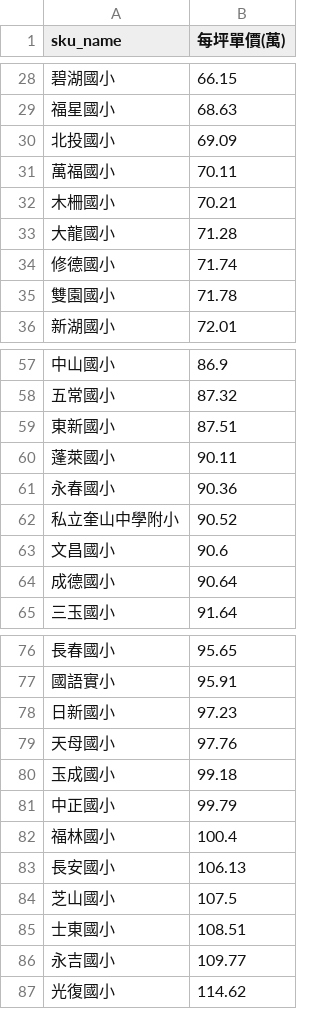
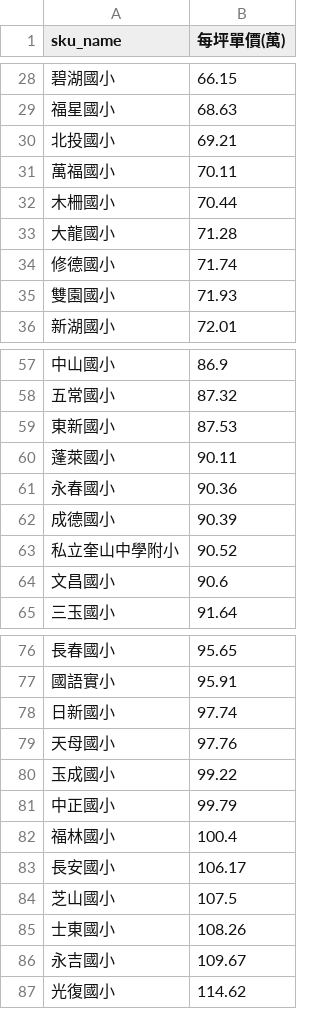
Before and after one commit to SSP6258/house_app, a CSV file: house_data/database/SKU_ave.csv, drawn as a sheet; only a part is shown, gaps mark what is left out; the diff covers the shown part only.

```diff
--- a/house_data/database/SKU_ave.csv
+++ b/house_data/database/SKU_ave.csv
@@ -29,8 +29,8 @@
 福星國小,68.63
-北投國小,69.09
+北投國小,69.21
 萬福國小,70.11
-木柵國小,70.21
+木柵國小,70.44
 大龍國小,71.28
 修德國小,71.74
-雙園國小,71.78
+雙園國小,71.93
 新湖國小,72.01
@@ -58,8 +58,8 @@
 五常國小,87.32
-東新國小,87.51
+東新國小,87.53
 蓬萊國小,90.11
 永春國小,90.36
+成德國小,90.39
 私立奎山中學附小,90.52
 文昌國小,90.6
-成德國小,90.64
 三玉國小,91.64
@@ -77,11 +77,11 @@
 國語實小,95.91
-日新國小,97.23
+日新國小,97.74
 天母國小,97.76
-玉成國小,99.18
+玉成國小,99.22
 中正國小,99.79
 福林國小,100.4
-長安國小,106.13
+長安國小,106.17
 芝山國小,107.5
-士東國小,108.51
-永吉國小,109.77
+士東國小,108.26
+永吉國小,109.67
 光復國小,114.62
```
Also changed, not shown: 9 edited cells elsewhere in this file, house_data/database/DIST_ave.csv, house_data/database/MRT_ave.csv.
